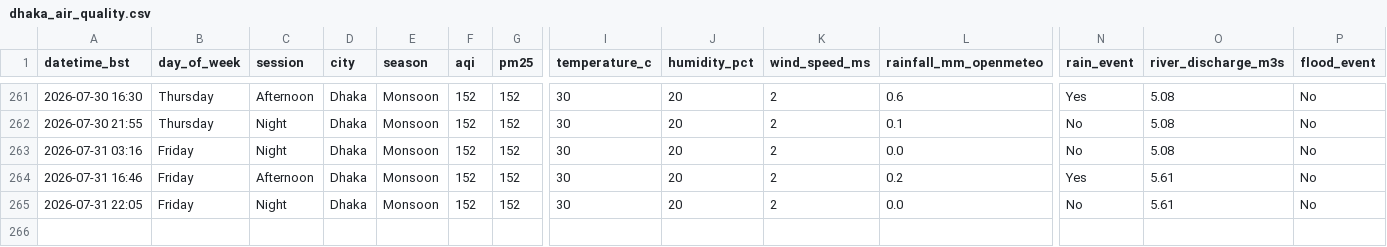
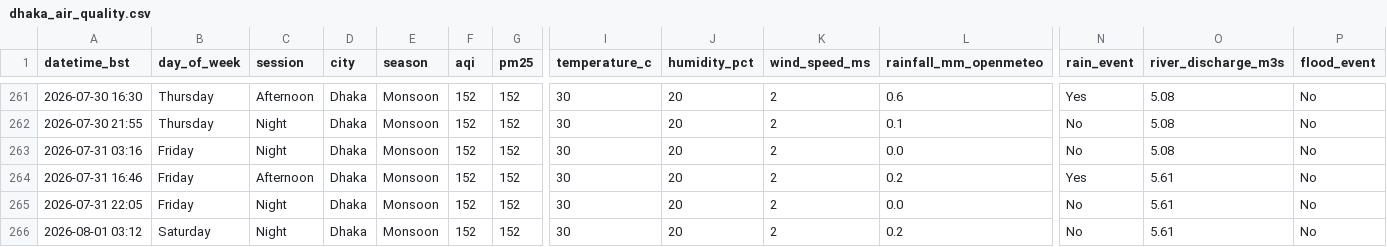
Before and after one commit to tahira489/dhaka-aqi-and-floods, a CSV file: dhaka_air_quality.csv, drawn as a sheet; only a part is shown, gaps mark what is left out; rows hold the shown columns only; the diff names each change by its address in the sheet, - before the commit and + after, or states it on an @@ line.

```diff
--- a/dhaka_air_quality.csv
+++ b/dhaka_air_quality.csv
+row 266: 2026-08-01 03:12 | Saturday | Night | Dhaka | Monsoon | 152 | 152 | 30 | 20 | 2 | 0.2 | No | 5.61 | No
```
